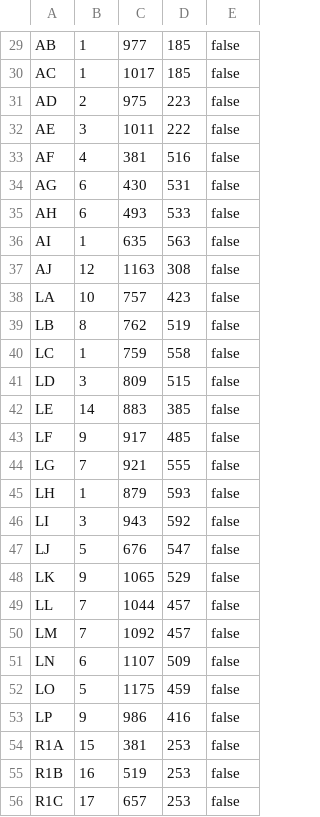
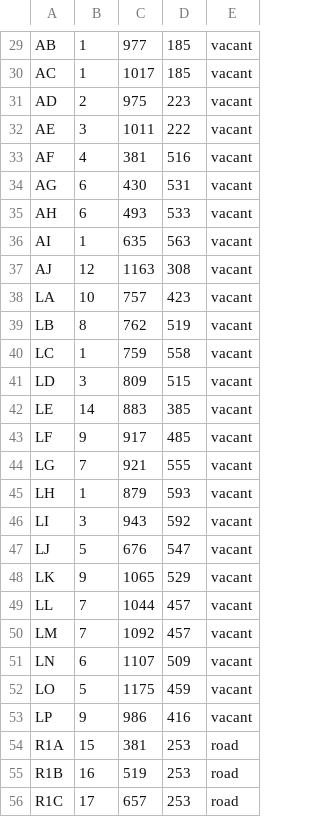
Before and after one commit to EvilConundrum/pathfinding-simulator-using-state-based-models, a CSV file: src/main/java/intsy/group7/pathfinder_sim/dao/nodes.csv, drawn as a sheet; only a part is shown, gaps mark what is left out; the diff covers the shown part only; the diff names each change by its address in the sheet, - before the commit and + after, or states it on an @@ line.

```diff
--- a/src/main/java/intsy/group7/pathfinder_sim/dao/nodes.csv
+++ b/src/main/java/intsy/group7/pathfinder_sim/dao/nodes.csv
-E29:E53: false
+E29:E53: vacant
-E54:E56: false
+E54:E56: road
```
Also changed, not shown: 59 edited cells elsewhere in this file, 8 other files.
